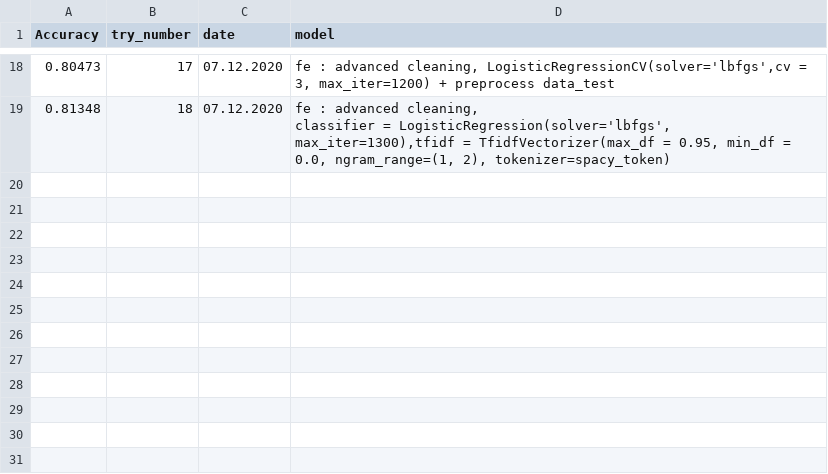
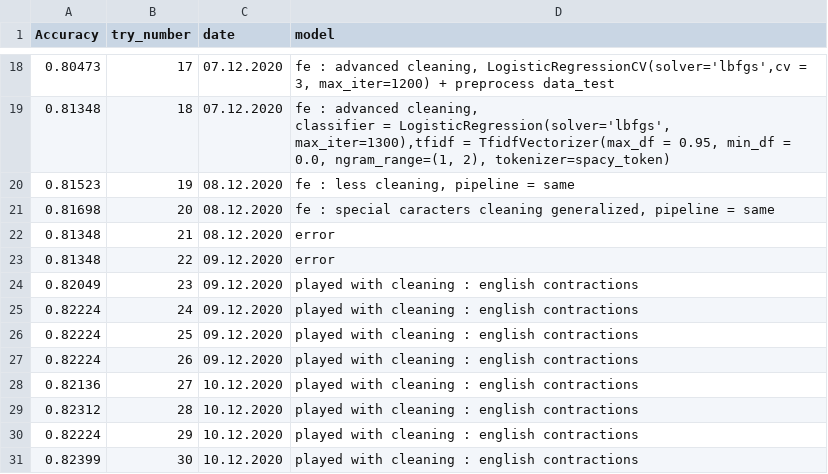
Before and after one commit to KVVisDon/Data-Mining-Project, a CSV file: data/aicrowdScore_log.csv (was data/submission_log.csv), drawn as a sheet; only a part is shown, gaps mark what is left out; the diff names each change by its address in the sheet, - before the commit and + after, or states it on an @@ line.

Commit message:
Updated data folder

```diff
--- a/data/submission_log.csv
+++ b/data/aicrowdScore_log.csv
+row 20: 0.81523 | 19 | 08.12.2020 | fe : less cleaning, pipeline = same
+row 21: 0.81698 | 20 | 08.12.2020 | fe : special caracters cleaning generalized, pipeline = same
+row 22: 0.81348 | 21 | 08.12.2020 | error
+row 23: 0.81348 | 22 | 09.12.2020 | error
+row 24: 0.82049 | 23 | 09.12.2020 | played with cleaning : english contractions
+row 25: 0.82224 | 24 | 09.12.2020 | played with cleaning : english contractions
+row 26: 0.82224 | 25 | 09.12.2020 | played with cleaning : english contractions
+row 27: 0.82224 | 26 | 09.12.2020 | played with cleaning : english contractions
+row 28: 0.82136 | 27 | 10.12.2020 | played with cleaning : english contractions
+row 29: 0.82312 | 28 | 10.12.2020 | played with cleaning : english contractions
+row 30: 0.82224 | 29 | 10.12.2020 | played with cleaning : english contractions
+row 31: 0.82399 | 30 | 10.12.2020 | played with cleaning : english contractions
```
